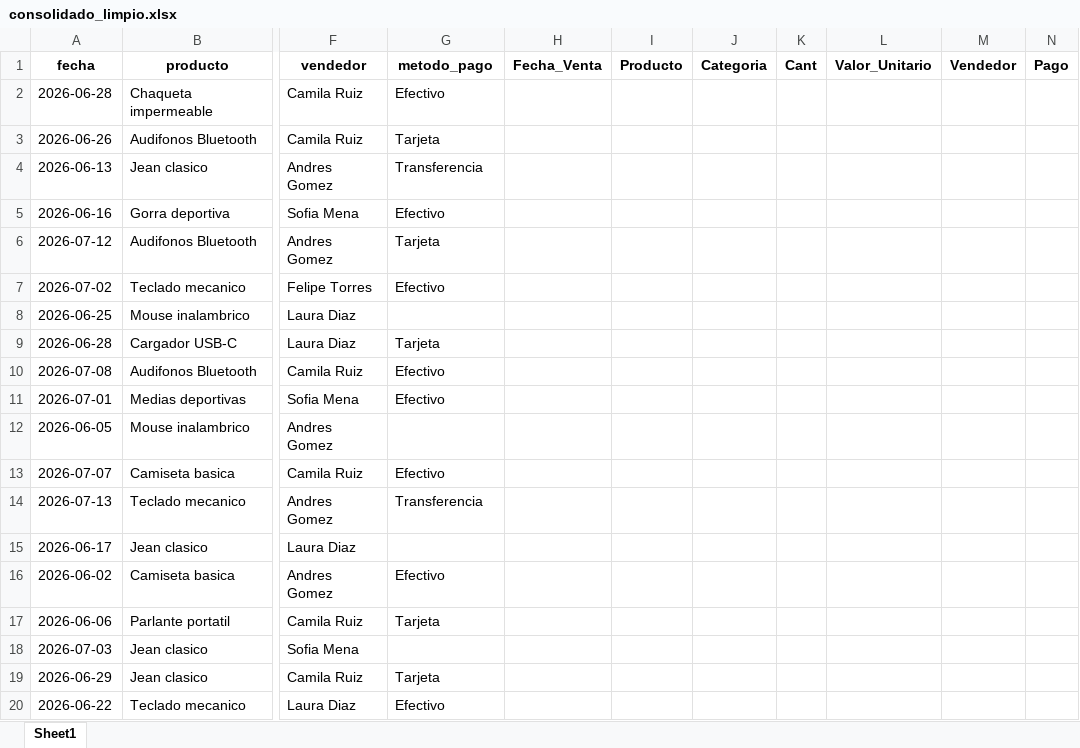
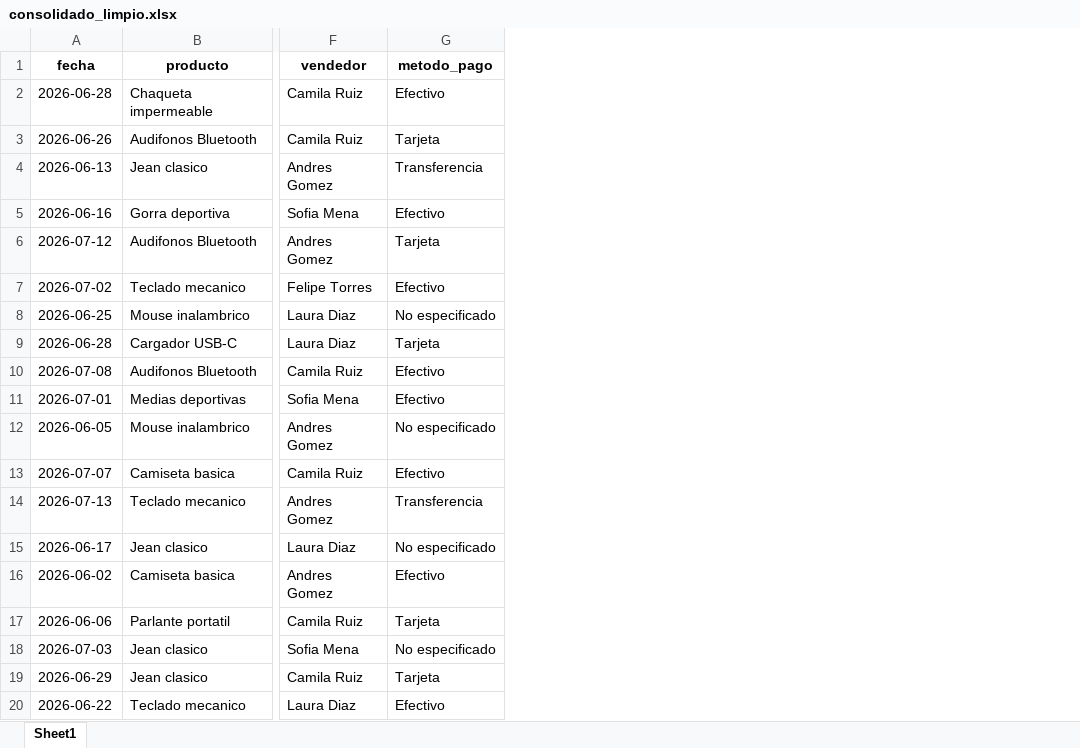
Before and after one commit to miguel18-collab/victor, an Excel workbook: consolidado_limpio.xlsx, sheet Sheet1, drawn as a sheet; only a part is shown, gaps mark what is left out; values as stored, in another font and other column widths than the file's, no borders; the diff covers the shown part only; the diff names each change by its address in the sheet, - before the commit and + after, or states it on an @@ line.

```diff
--- a/consolidado_limpio.xlsx (sheet Sheet1)
+++ b/consolidado_limpio.xlsx (sheet Sheet1)
-column H (Fecha_Venta), empty
-column I (Producto), empty
-column J (Categoria), empty
-column K (Cant), empty
-column L (Valor_Unitario), empty
-column M (Vendedor), empty
-column N (Pago), empty
-G8 (metodo_pago): (empty)
+G8 (metodo_pago): No especificado
-G12 (metodo_pago): (empty)
+G12 (metodo_pago): No especificado
-G15 (metodo_pago): (empty)
+G15 (metodo_pago): No especificado
-G18 (metodo_pago): (empty)
+G18 (metodo_pago): No especificado
```
Also changed, not shown: 117 edited cells elsewhere in this sheet, 1 other file.
